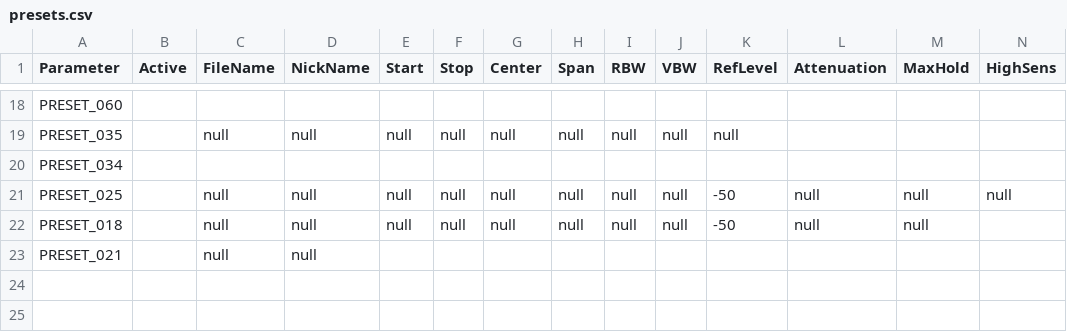
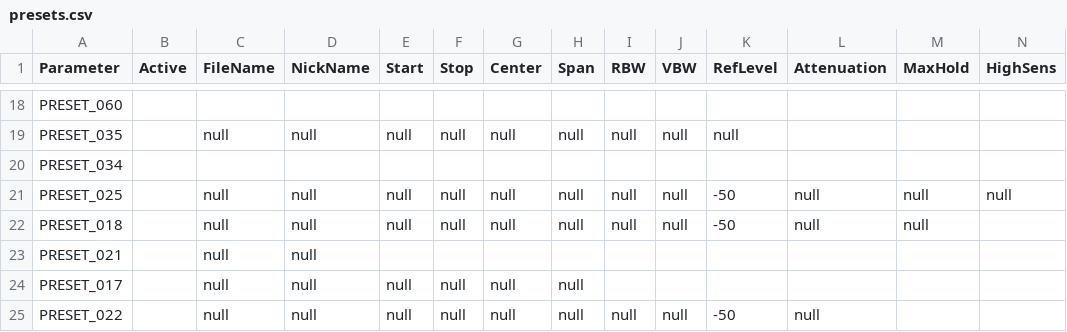
Before and after one commit to APKaudio/OPEN-AIR, a CSV file: DATA/presets.csv, drawn as a sheet; only a part is shown, gaps mark what is left out; rows hold the shown columns only; the diff names each change by its address in the sheet, - before the commit and + after, or states it on an @@ line.

```diff
--- a/DATA/presets.csv
+++ b/DATA/presets.csv
+row 24: PRESET_017 |  | null | null | null | null | null | null
+row 25: PRESET_022 |  | null | null | null | null | null | null | null | null | -50 | null
```
Also changed, not shown: DATA/MARKERS.csv, 7 other files.
